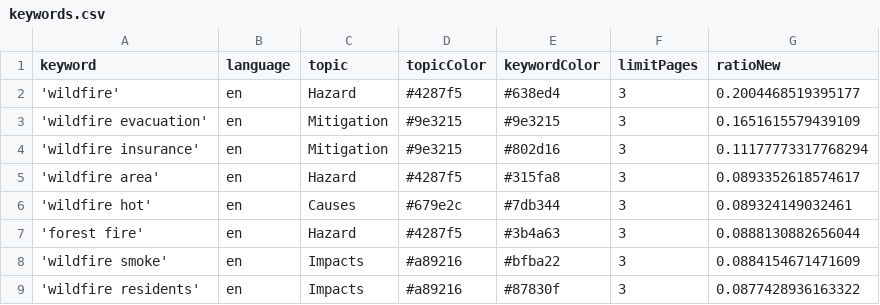
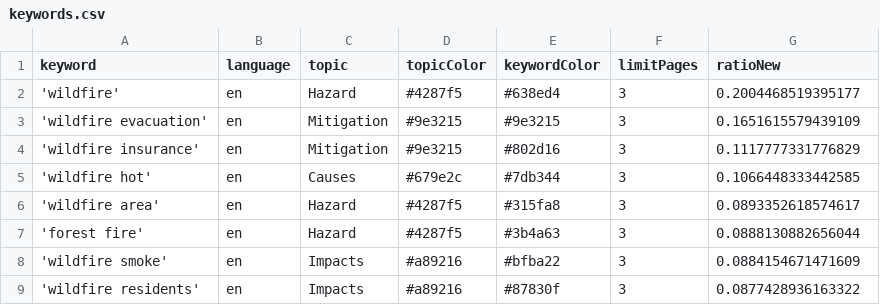
Before and after one commit to magaliekathrin-news/wildFire, a CSV file: keywords.csv, drawn as a sheet; only a part is shown.

```diff
--- a/keywords.csv
+++ b/keywords.csv
@@ -3,5 +3,5 @@ keyword,language,topic,topicColor,keywordColor,limitPages,ratioNew
 'wildfire evacuation',en,Mitigation,#9e3215,#9e3215,3,0.1651615579439109
-'wildfire insurance',en,Mitigation,#9e3215,#802d16,3,0.11177773317768294
+'wildfire insurance',en,Mitigation,#9e3215,#802d16,3,0.1117777331776829
+'wildfire hot',en,Causes,#679e2c,#7db344,3,0.1066448333442585
 'wildfire area',en,Hazard,#4287f5,#315fa8,3,0.0893352618574617
-'wildfire hot',en,Causes,#679e2c,#7db344,3,0.089324149032461
 'forest fire',en,Hazard,#4287f5,#3b4a63,3,0.0888130882656044
```
Also changed, not shown: 2 other files.
